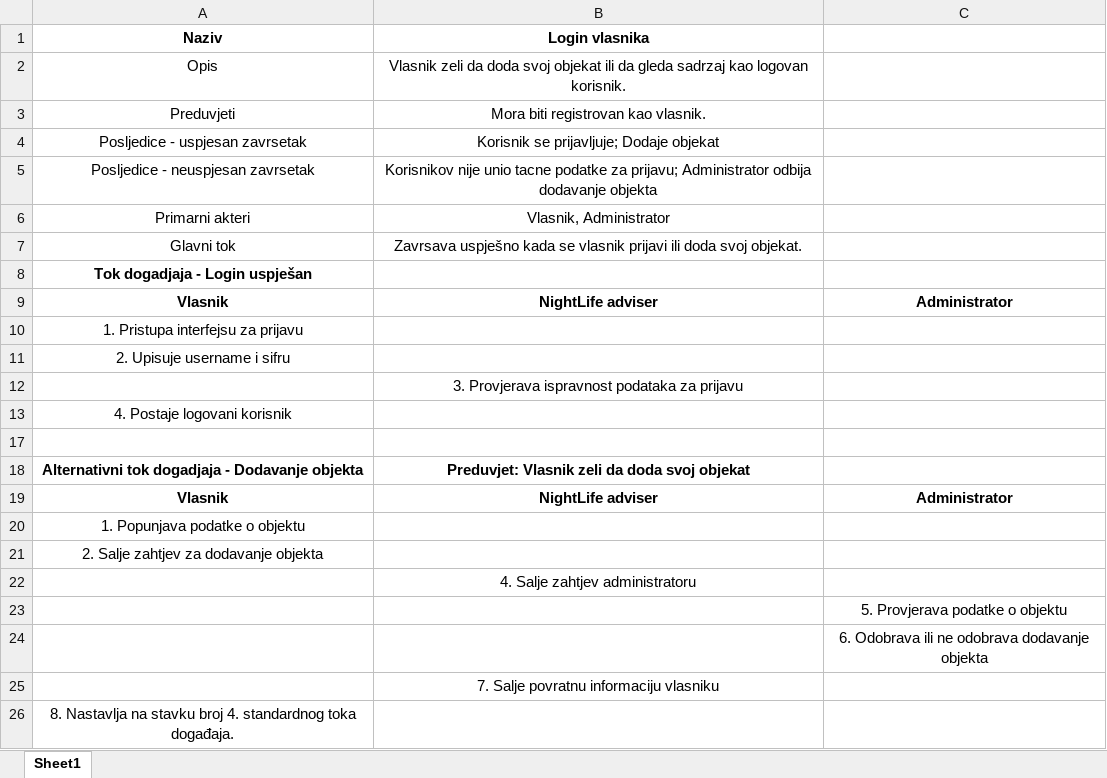
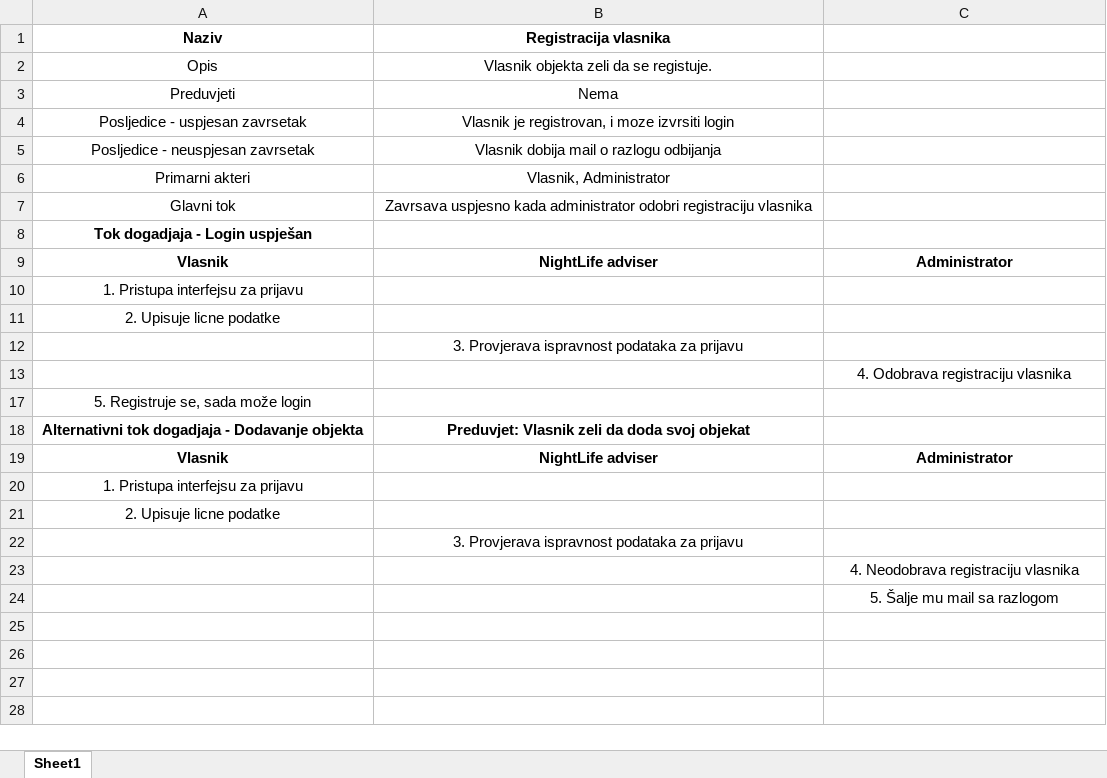
Before and after one commit to ooad-2015-2016/KlixNightlife, an Excel workbook: UseCaseScenarij/Login Vlasnika.xlsx, sheet Sheet1, drawn as a sheet; values as stored, in another font and other column widths than the file's, no borders; removed rows and columns are numbered as before the commit, all else as after; the diff names each change by its address in the sheet, - before the commit and + after, or states it on an @@ line.

Commit message:
Popravke scenarija, i razdvajanje foldera za scenarije i dijagrame.

```diff
--- a/UseCaseScenarij/Login Vlasnika.xlsx (sheet Sheet1)
+++ b/UseCaseScenarij/Login Vlasnika.xlsx (sheet Sheet1)
-B1: Login vlasnika
+B1: Registracija vlasnika
-B2 (Registracija vlasnika): Vlasnik zeli da doda svoj objekat ili da gleda sadrzaj kao logovan korisnik.
+B2 (Registracija vlasnika): Vlasnik objekta zeli da se registuje.
-B3 (Registracija vlasnika): Mora biti registrovan kao vlasnik.
+B3 (Registracija vlasnika): Nema
-B4 (Registracija vlasnika): Korisnik se prijavljuje; Dodaje objekat
+B4 (Registracija vlasnika): Vlasnik je registrovan, i moze izvrsiti login
-B5 (Registracija vlasnika): Korisnikov nije unio tacne podatke za prijavu; Administrator odbija dodavanje objekta
+B5 (Registracija vlasnika): Vlasnik dobija mail o razlogu odbijanja
-B7 (Registracija vlasnika): Zavrsava uspješno kada se vlasnik prijavi ili doda svoj objekat.
+B7 (Registracija vlasnika): Zavrsava uspjesno kada administrator odobri registraciju vlasnika
-A11 (Naziv): 2. Upisuje username i sifru
+A11 (Naziv): 2. Upisuje licne podatke
+row 13:  |  | 4. Odobrava registraciju vlasnika
-A17 (Naziv): 4. Postaje logovani korisnik
+A17 (Naziv): 5. Registruje se, sada može login
-row 17: (empty)
-A20 (Naziv): 1. Popunjava podatke o objektu
+A20 (Naziv): 1. Pristupa interfejsu za prijavu
-A21 (Naziv): 2. Salje zahtjev za dodavanje objekta
+A21 (Naziv): 2. Upisuje licne podatke
-B22 (Registracija vlasnika): 4. Salje zahtjev administratoru
+B22 (Registracija vlasnika): 3. Provjerava ispravnost podataka za prijavu
-C23: 5. Provjerava podatke o objektu
+C23: 4. Neodobrava registraciju vlasnika
-C24: 6. Odobrava ili ne odobrava dodavanje objekta
+C24: 5. Šalje mu mail sa razlogom
-row 25:  | 7. Salje povratnu informaciju vlasniku
-row 26: 8. Nastavlja na stavku broj 4. standardnog toka događaja.
```
Also changed, not shown: 6 other files.
